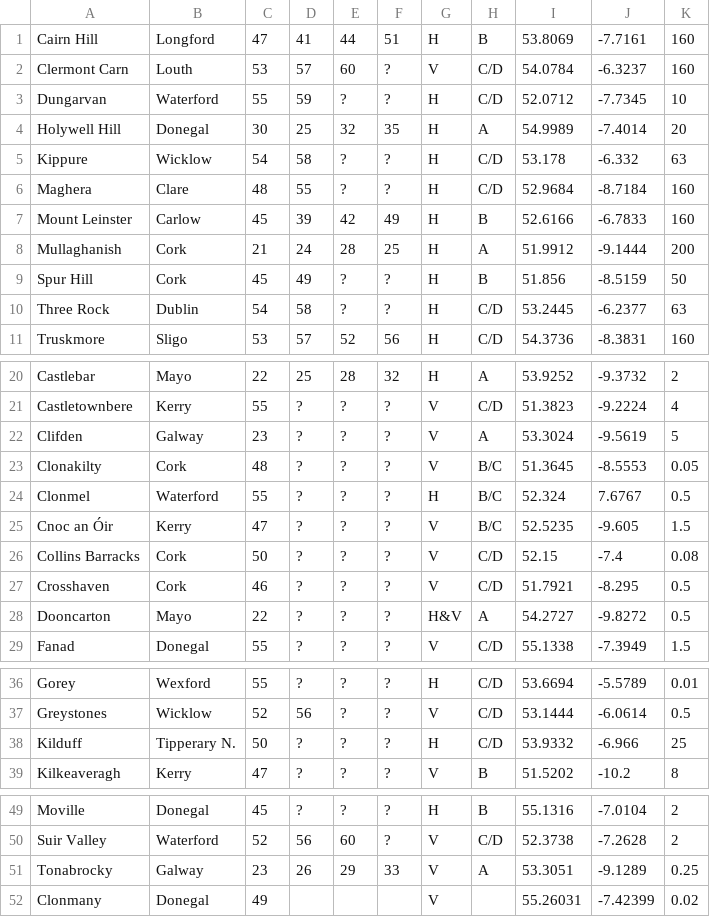
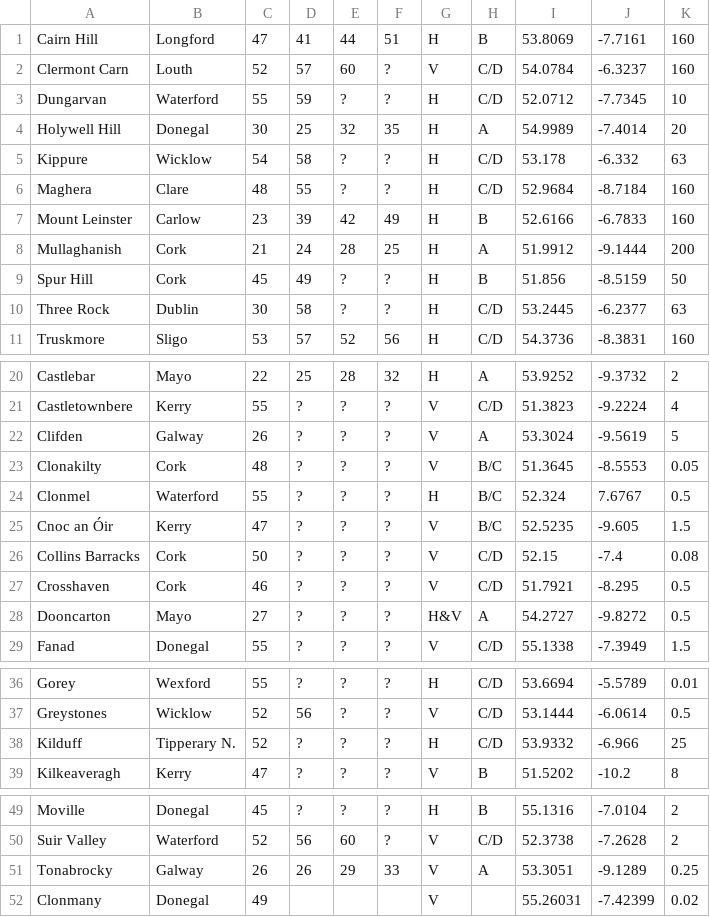
Before and after one commit to chrisgeorge0911/AntennaAligner, a CSV file: trunk/TxDataMunger/txdata/iredttdata.csv, drawn as a sheet; only a part is shown, gaps mark what is left out.

Commit message:
Updated channel assignments
git-svn-id: svn://localhost/antennaaligner@79 34b55c8c-a26e-5a4a-9a6d-ceb4c9c93e45

```diff
--- a/trunk/TxDataMunger/txdata/iredttdata.csv
+++ b/trunk/TxDataMunger/txdata/iredttdata.csv
@@ -1,3 +1,3 @@
 Cairn Hill,Longford,47,41,44,51,H,B,53.8069,-7.7161,160
-Clermont Carn,Louth,53,57,60,?,V,C/D,54.0784,-6.3237,160
+Clermont Carn,Louth,52,57,60,?,V,C/D,54.0784,-6.3237,160
 Dungarvan,Waterford,55,59,?,?,H,C/D,52.0712,-7.7345,10
@@ -6,6 +6,6 @@ Kippure,Wicklow,54,58,?,?,H,C/D,53.178,-6.332,63
 Maghera,Clare,48,55,?,?,H,C/D,52.9684,-8.7184,160
-Mount Leinster,Carlow,45,39,42,49,H,B,52.6166,-6.7833,160
+Mount Leinster,Carlow,23,39,42,49,H,B,52.6166,-6.7833,160
 Mullaghanish,Cork,21,24,28,25,H,A,51.9912,-9.1444,200
 Spur Hill,Cork,45,49,?,?,H,B,51.856,-8.5159,50
-Three Rock,Dublin,54,58,?,?,H,C/D,53.2445,-6.2377,63
+Three Rock,Dublin,30,58,?,?,H,C/D,53.2445,-6.2377,63
 Truskmore,Sligo,53,57,52,56,H,C/D,54.3736,-8.3831,160
@@ -21,3 +21,3 @@ Castlebar,Mayo,22,25,28,32,H,A,53.9252,-9.3732,2
 Castletownbere,Kerry,55,?,?,?,V,C/D,51.3823,-9.2224,4
-Clifden,Galway,23,?,?,?,V,A,53.3024,-9.5619,5
+Clifden,Galway,26,?,?,?,V,A,53.3024,-9.5619,5
 Clonakilty,Cork,48,?,?,?,V,B/C,51.3645,-8.5553,0.05
@@ -27,3 +27,3 @@ Collins Barracks,Cork,50,?,?,?,V,C/D,52.15,-7.4,0.08
 Crosshaven,Cork,46,?,?,?,V,C/D,51.7921,-8.295,0.5
-Dooncarton,Mayo,22,?,?,?,H&V,A,54.2727,-9.8272,0.5
+Dooncarton,Mayo,27,?,?,?,H&V,A,54.2727,-9.8272,0.5
 Fanad,Donegal,55,?,?,?,V,C/D,55.1338,-7.3949,1.5
@@ -37,3 +37,3 @@ Gorey,Wexford,55,?,?,?,H,C/D,53.6694,-5.5789,0.01
 Greystones,Wicklow,52,56,?,?,V,C/D,53.1444,-6.0614,0.5
-Kilduff,Tipperary N.,50,?,?,?,H,C/D,53.9332,-6.966,25
+Kilduff,Tipperary N.,52,?,?,?,H,C/D,53.9332,-6.966,25
 Kilkeaveragh,Kerry,47,?,?,?,V,B,51.5202,-10.2,8
@@ -50,3 +50,3 @@ Moville,Donegal,45,?,?,?,H,B,55.1316,-7.0104,2
 Suir Valley,Waterford,52,56,60,?,V,C/D,52.3738,-7.2628,2
-Tonabrocky,Galway,23,26,29,33,V,A,53.3051,-9.1289,0.25
+Tonabrocky,Galway,26,26,29,33,V,A,53.3051,-9.1289,0.25
 Clonmany,Donegal,49,,,,V,,55.26031,-7.42399,0.02
```
